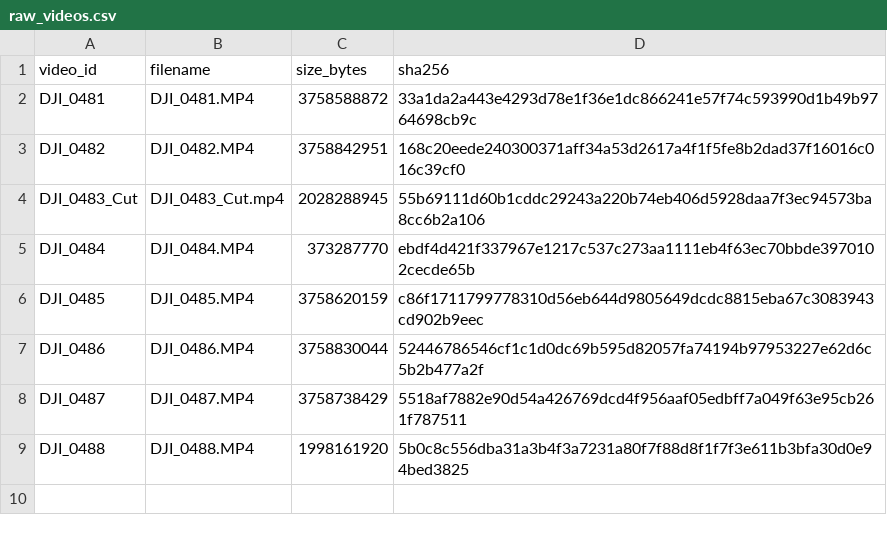
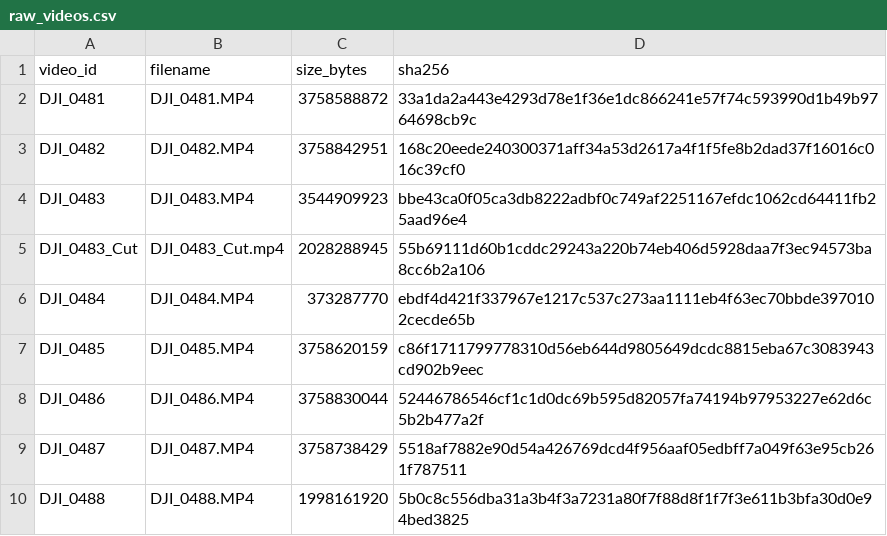
Before and after one commit to jihorama-hash/STU, a CSV file: manifests/raw_videos.csv, drawn as a sheet; the diff names each change by its address in the sheet, - before the commit and + after, or states it on an @@ line.

```diff
--- a/manifests/raw_videos.csv
+++ b/manifests/raw_videos.csv
+row 4: DJI_0483 | DJI_0483.MP4 | 3544909923 | bbe43ca0f05ca3db8222adbf0c749af2251167efdc1062cd64411fb25aad96e4
```
Also changed, not shown: 8 other files.
